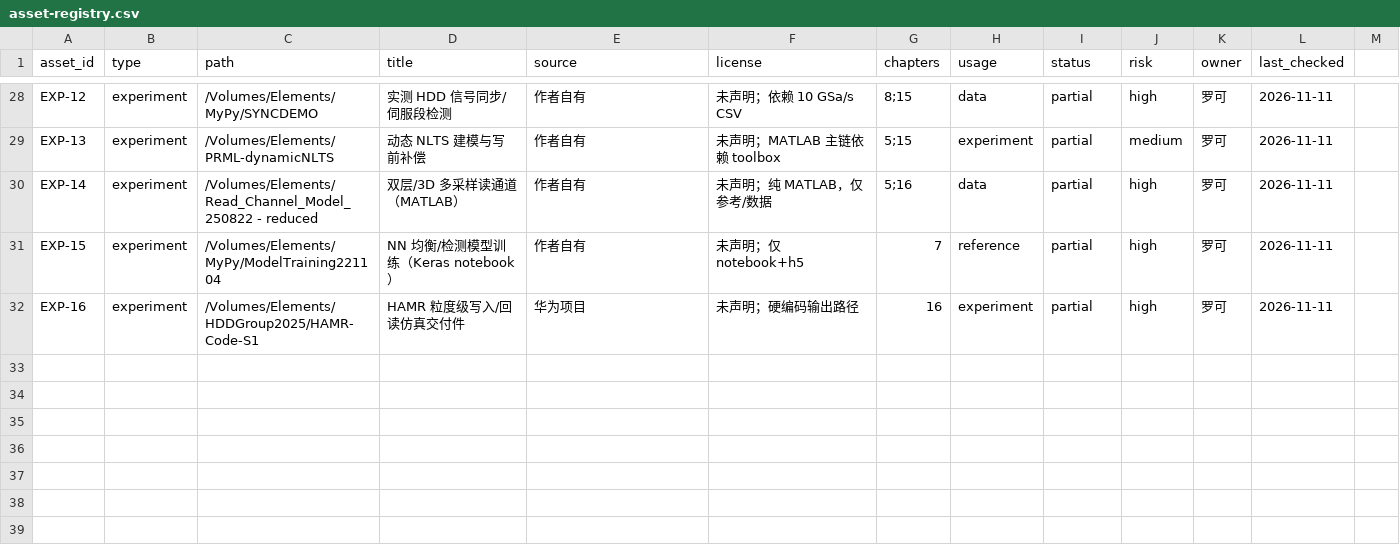
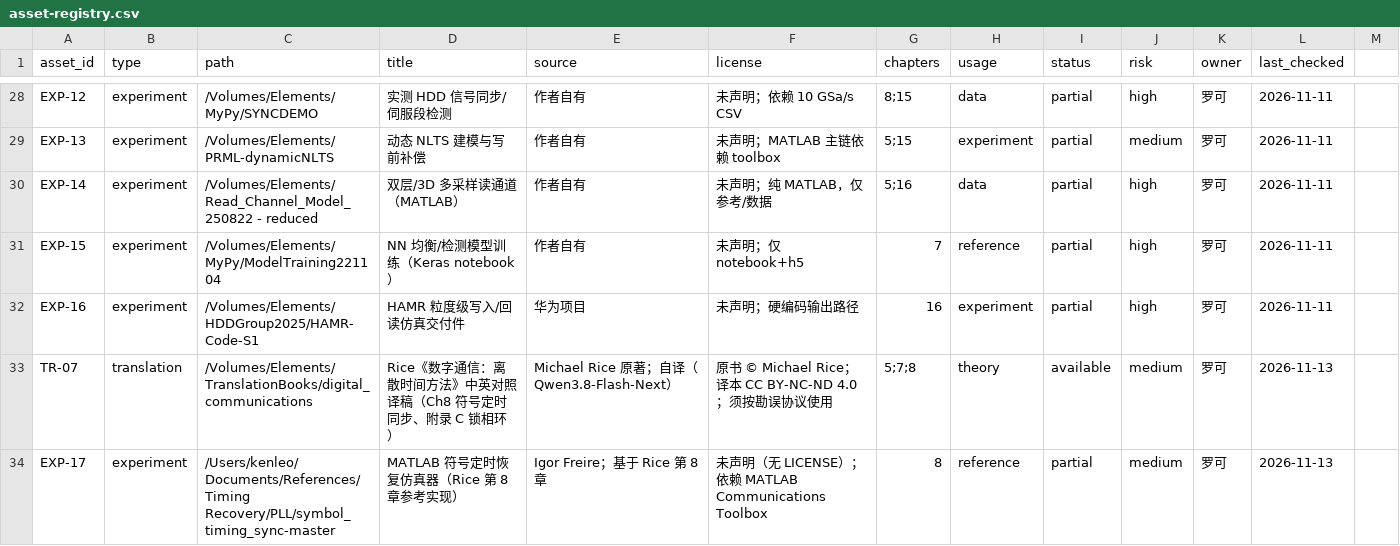
Before and after one commit to Ken-Leo/Dive-into-HDD, a CSV file: docs/plan/asset-registry.csv, drawn as a sheet; only a part is shown, gaps mark what is left out.

Commit message:
docs(plan): add timing-recovery asset package, errata register and chapter 8 skeleton
- docs/plan/assets-timing-recovery.md: Rice digital communications translation (801 pages,
  Ch8 symbol timing + Appendix C PLL), MATLAB symbol_timing_sync reference and PSP inventory;
  three-source errata protocol, terminology mapping, chapter 8 skeleton and exp:8-1~8-2
- docs/plan/errata-digital-communications.md: confirmed errata E-01~E-06 and open checks V-01~V-06
- docs/plan/knowledge-assets.md, experiment-inventory.md, asset-registry.csv, progress.md, docs/README.md updated

```diff
--- a/docs/plan/asset-registry.csv
+++ b/docs/plan/asset-registry.csv
@@ -32 +32,3 @@ EXP-15,experiment,/Volumes/Elements/MyPy/ModelTraining221104,NN 均衡/检测模
 EXP-16,experiment,/Volumes/Elements/HDDGroup2025/HAMR-Code-S1,HAMR 粒度级写入/回读仿真交付件,华为项目,"未声明；硬编码输出路径",16,experiment,partial,high,罗可,2026-11-11
+TR-07,translation,/Volumes/Elements/TranslationBooks/digital_communications,Rice《数字通信：离散时间方法》中英对照译稿（Ch8 符号定时同步、附录 C 锁相环）,"Michael Rice 原著；自译（Qwen3.8-Flash-Next）","原书 © Michael Rice；译本 CC BY-NC-ND 4.0；须按勘误协议使用",5;7;8,theory,available,medium,罗可,2026-11-13
+EXP-17,experiment,/Users/kenleo/Documents/References/Timing Recovery/PLL/symbol_timing_sync-master,MATLAB 符号定时恢复仿真器（Rice 第 8 章参考实现）,Igor Freire；基于 Rice 第 8 章,"未声明（无 LICENSE）；依赖 MATLAB Communications Toolbox",8,reference,partial,medium,罗可,2026-11-13
```
Also changed, not shown: 6 other files.
